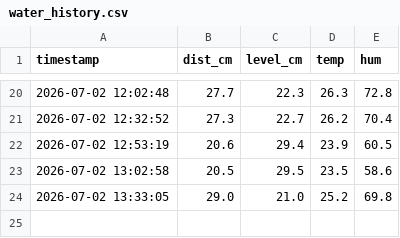
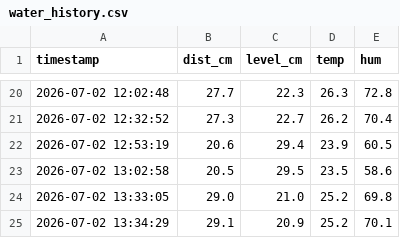
Before and after one commit to joyfullkokura/tanbo_app, a CSV file: water_history.csv, drawn as a sheet; only a part is shown, gaps mark what is left out.

Commit message:
Auto-update: 2026-07-02 13:34:29

```diff
--- a/water_history.csv
+++ b/water_history.csv
@@ -24 +24,2 @@ timestamp,dist_cm,level_cm,temp,hum
 2026-07-02 13:33:05,29.0,21.0,25.2,69.8
+2026-07-02 13:34:29,29.1,20.9,25.2,70.1
```
